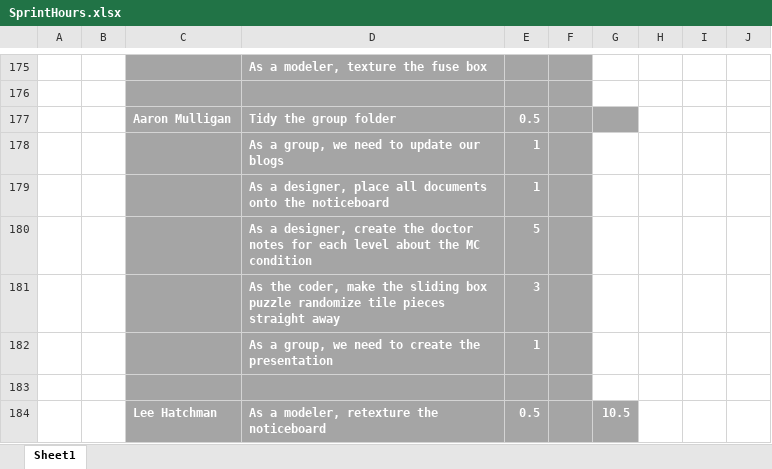
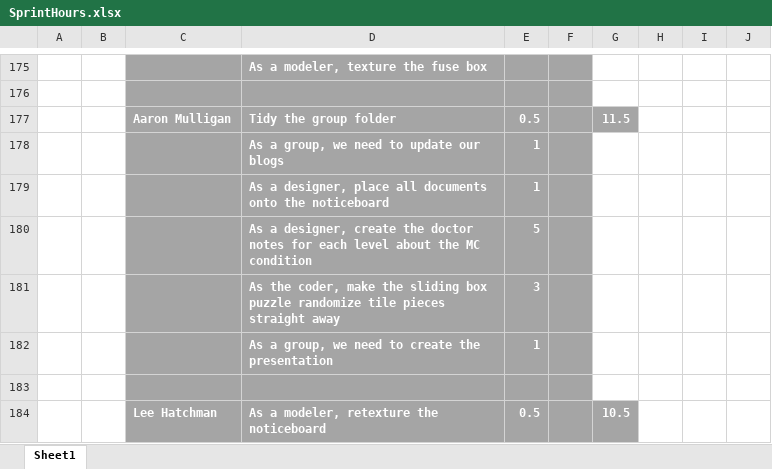
Before and after one commit to UoSGamesGroups/level-6-l6-group-1, an Excel workbook: Meeting Minutes/SprintHours.xlsx, sheet Sheet1, drawn as a sheet; only a part is shown, gaps mark what is left out; values as stored, in another font and other column widths than the file's, no borders; the diff names each change by its address in the sheet, - before the commit and + after, or states it on an @@ line.

Commit message:
- Added to meeting minutes - Added to sprint hours - Fixed code to allow players to look at letters and object to identify what can be used - removed old version of look at script

```diff
--- a/Meeting Minutes/SprintHours.xlsx (sheet Sheet1)
+++ b/Meeting Minutes/SprintHours.xlsx (sheet Sheet1)
-G177: (empty)
+G177: 11.5
```
Also changed, not shown: 6 other files.
